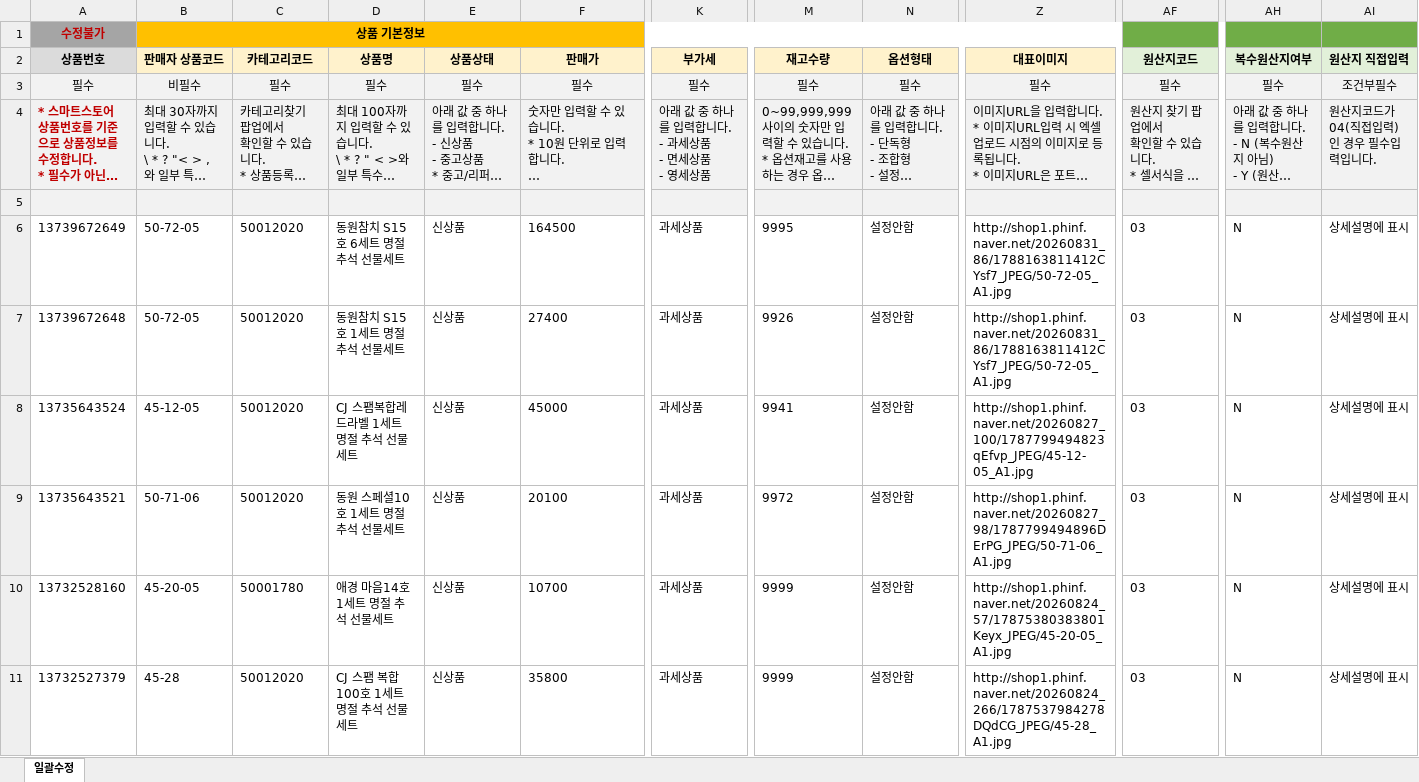
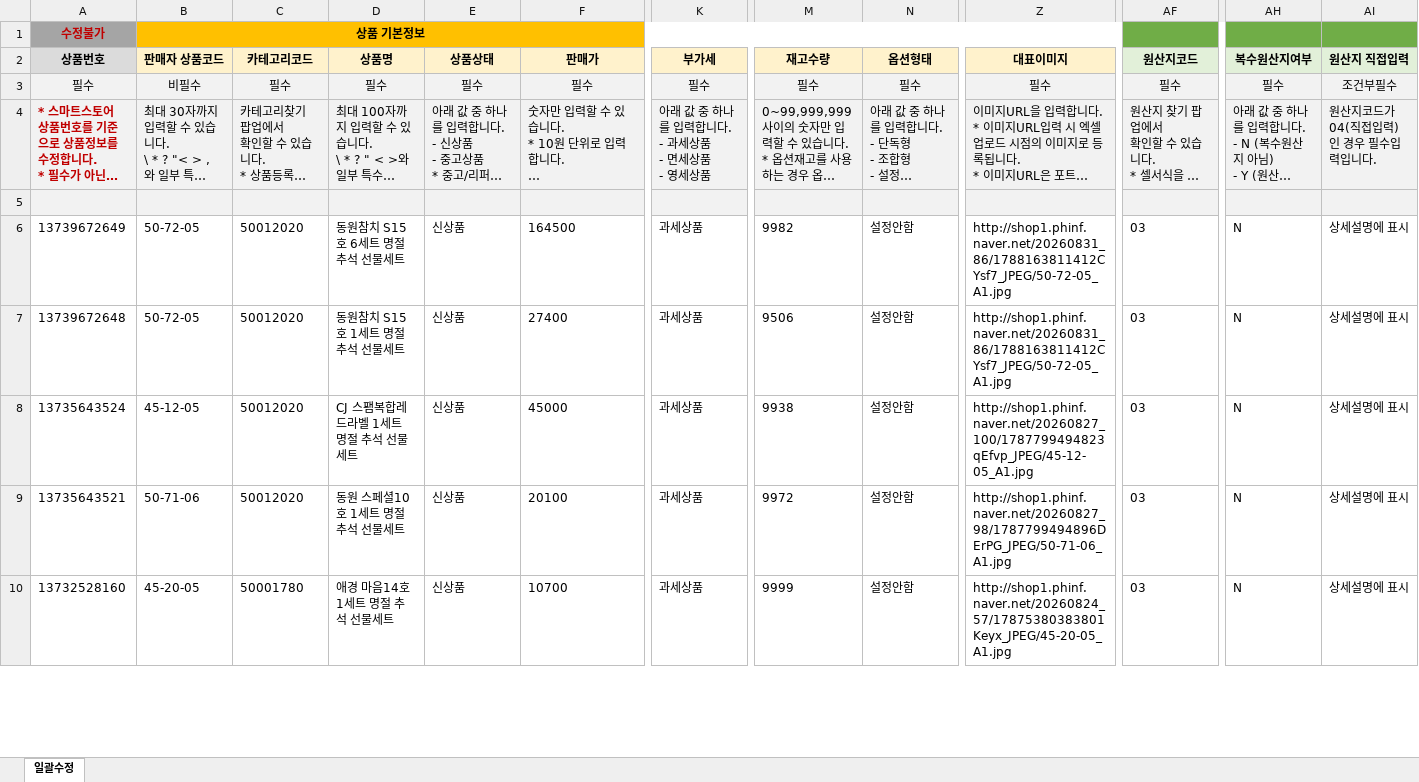
Before and after one commit to OURPROJECTDAO/work-automation-app, an Excel workbook: reference/listing_smartstore.xlsx, sheet 일괄수정, drawn as a sheet; only a part is shown, gaps mark what is left out; long unchanged cells end in …; values as stored, in another font and other column widths than the file's, no borders; rows hold the shown columns only; the diff covers the shown part only; the diff names each change by its address in the sheet, - before the commit and + after, or states it on an @@ line.

```diff
--- a/reference/listing_smartstore.xlsx (sheet 일괄수정)
+++ b/reference/listing_smartstore.xlsx (sheet 일괄수정)
-M6 (재고수량): 9995
+M6 (재고수량): 9982
-M7 (재고수량): 9926
+M7 (재고수량): 9506
-M8 (재고수량): 9941
+M8 (재고수량): 9938
-row 11: 13732527379 | 45-28 | 50012020 | CJ 스팸 복합100호 1세트 명절 추석 선물세트 | 신상품 | 35800 | 과세상품 | 9999 | 설정안함 | http://shop1.phinf.naver.net/20260824_266/1787537984278DQdCG_JPEG/45-28_A1.jpg | 03 | N | 상세설명에 표시
```
Also changed, not shown: 17 removed rows and 94 edited cells elsewhere in this sheet.
